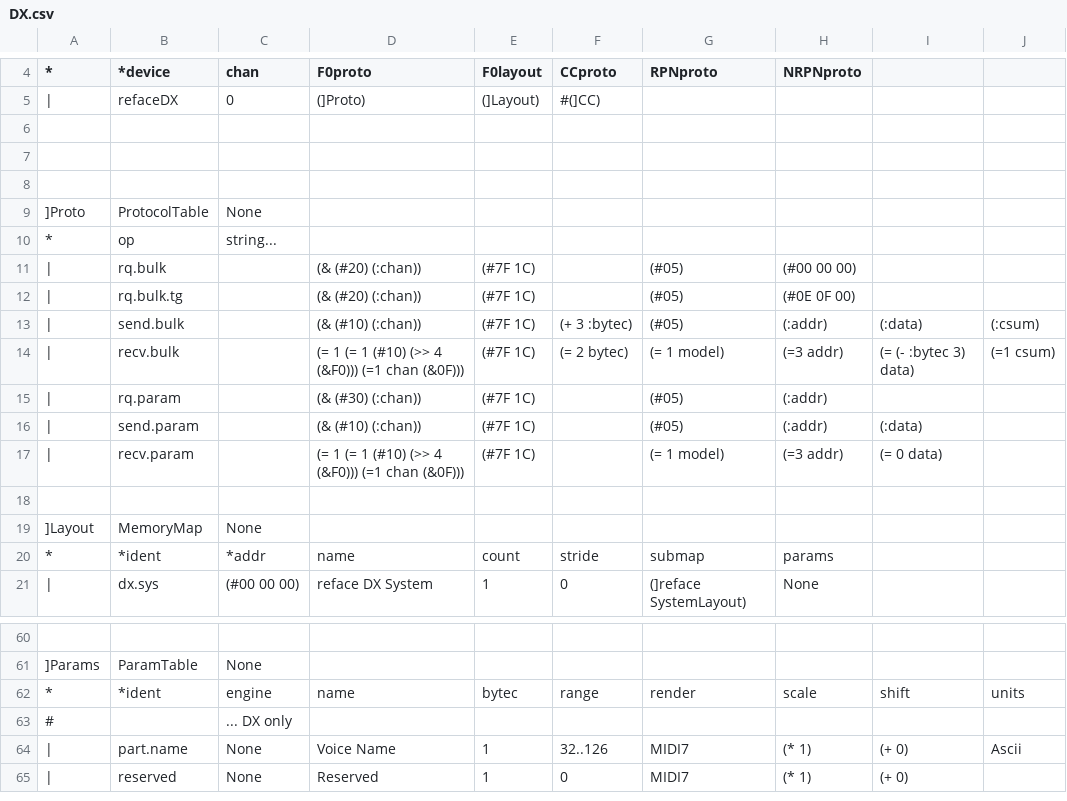
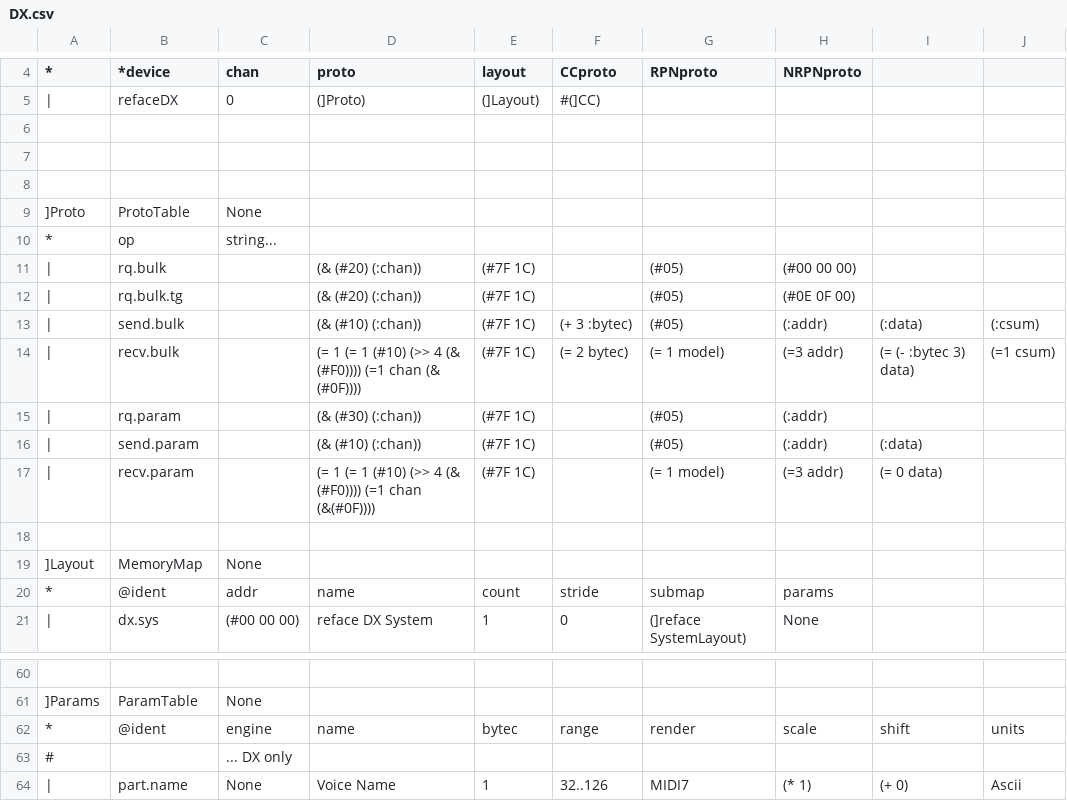
Before and after one commit to ccbxxy/sysex, a CSV file: data/yamaha/reface/DX.csv, drawn as a sheet; only a part is shown, gaps mark what is left out; the shorter side is filled out with more unchanged rows; the diff covers the shown part only.

```diff
--- a/data/yamaha/reface/DX.csv
+++ b/data/yamaha/reface/DX.csv
@@ -4,2 +4,2 @@
-*,*device,chan,F0proto,F0layout,CCproto,RPNproto,NRPNproto,,
+*,*device,chan,proto,layout,CCproto,RPNproto,NRPNproto,,
 |,refaceDX,0,(]Proto),(]Layout),#(]CC),,,,
@@ -8,3 +8,3 @@
 ,,,,,,,,,
-]Proto,ProtocolTable,None,,,,,,,
+]Proto,ProtoTable,None,,,,,,,
 *,op,string...,,,,,,,
@@ -13,9 +13,9 @@
 |,send.bulk,,(& (#10) (:chan)),(#7F 1C),(+ 3 :bytec),(#05),(:addr),(:data),(:csum)
-|,recv.bulk,,(= 1 (= 1 (#10) (>> 4 (&F0))) (=1 chan (&0F))),(#7F 1C),(= 2 bytec),(= 1 model),(=3 addr),(= (- :bytec 3) data),(=1 csum)
+|,recv.bulk,,(= 1 (= 1 (#10) (>> 4 (& (#F0)))) (=1 chan (& (#0F)))),(#7F 1C),(= 2 bytec),(= 1 model),(=3 addr),(= (- :bytec 3) data),(=1 csum)
 |,rq.param,,(& (#30) (:chan)),(#7F 1C),,(#05),(:addr),,
 |,send.param,,(& (#10) (:chan)),(#7F 1C),,(#05),(:addr),(:data),
-|,recv.param,,(= 1 (= 1 (#10) (>> 4 (&F0))) (=1 chan (&0F))),(#7F 1C),,(= 1 model),(=3 addr),(= 0 data),
+|,recv.param,,(= 1 (= 1 (#10) (>> 4 (& (#F0)))) (=1 chan (&(#0F)))),(#7F 1C),,(= 1 model),(=3 addr),(= 0 data),
 ,,,,,,,,,
 ]Layout,MemoryMap,None,,,,,,,
-*,*ident,*addr,name,count,stride,submap,params,,
+*,@ident,addr,name,count,stride,submap,params,,
 |,dx.sys,(#00 00 00),reface DX System,1,0,(]reface SystemLayout),None,,
@@ -61,3 +61,3 @@
 ]Params,ParamTable,None,,,,,,,
-*,*ident,engine,name,bytec,range,render,scale,shift,units
+*,@ident,engine,name,bytec,range,render,scale,shift,units
 #,,... DX only,,,,,,,
```
Also changed, not shown: 1 added row, 1 removed row and 15 edited cells elsewhere in this file, data/yamaha/devices.csv, data/yamaha/reface/CP.csv, 14 other files.
